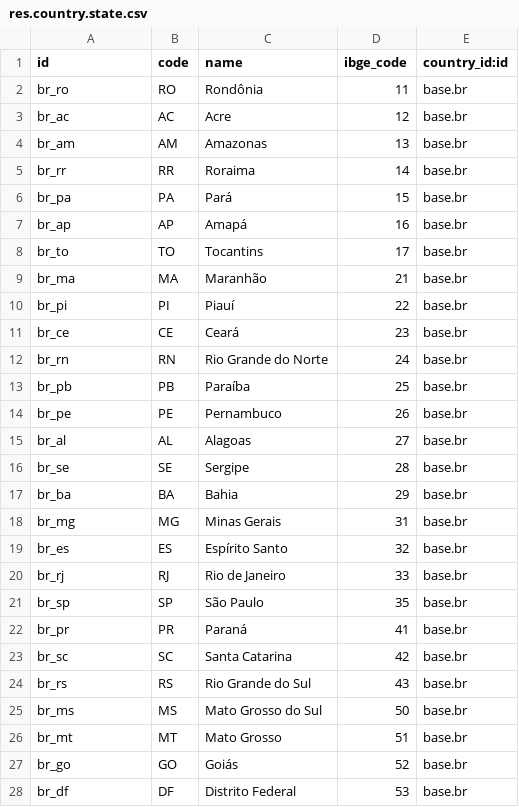
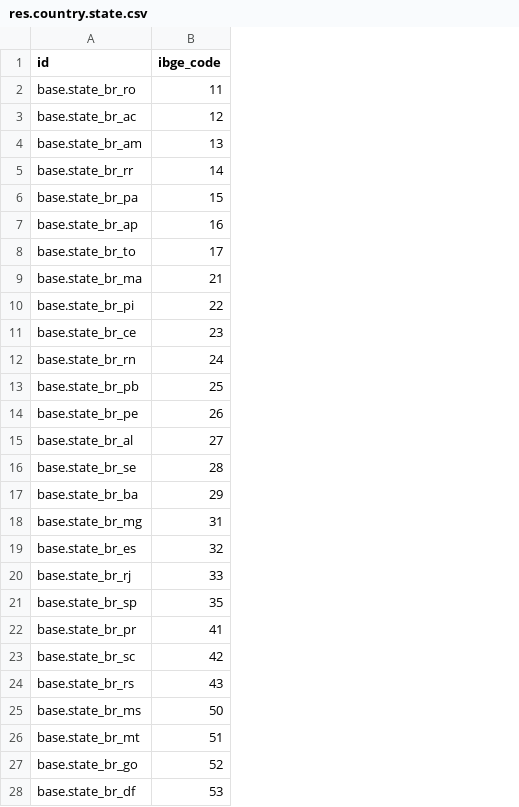
Before and after one commit to marcelsavegnago/l10n-brazil-kmee, a CSV file: l10n_br_base/data/res.country.state.csv, drawn as a sheet; the diff names each change by its address in the sheet, - before the commit and + after, or states it on an @@ line.

Commit message:
[FIX] State ibge_code.

```diff
--- a/l10n_br_base/data/res.country.state.csv
+++ b/l10n_br_base/data/res.country.state.csv
-column B (code), rows 2-28: RO | AC | AM | RR | PA | AP | TO | MA | PI | CE | RN | PB | PE | AL | SE | BA | MG | ES | RJ | SP | PR | SC | RS | MS | MT | GO | DF
-column C (name), rows 2-28: Rondônia | Acre | Amazonas | Roraima | Pará | Amapá | Tocantins | Maranhão | Piauí | Ceará | Rio Grande do Norte | Paraíba | Pernambuco | Alagoas | Sergipe | Bahia | Minas Gerais | Espírito Santo | Rio de Janeiro | São Paulo | Paraná | Santa Catarina | Rio Grande do Sul | Mato Grosso do Sul | Mato Grosso | Goiás | Distrito Federal
-column E (country_id:id), rows 2-28: all base.br
-A2 (id): br_ro
+A2 (id): base.state_br_ro
-A3 (id): br_ac
+A3 (id): base.state_br_ac
-A4 (id): br_am
+A4 (id): base.state_br_am
-A5 (id): br_rr
+A5 (id): base.state_br_rr
-A6 (id): br_pa
+A6 (id): base.state_br_pa
-A7 (id): br_ap
+A7 (id): base.state_br_ap
-A8 (id): br_to
+A8 (id): base.state_br_to
-A9 (id): br_ma
+A9 (id): base.state_br_ma
-A10 (id): br_pi
+A10 (id): base.state_br_pi
-A11 (id): br_ce
+A11 (id): base.state_br_ce
-A12 (id): br_rn
+A12 (id): base.state_br_rn
-A13 (id): br_pb
+A13 (id): base.state_br_pb
-A14 (id): br_pe
+A14 (id): base.state_br_pe
-A15 (id): br_al
+A15 (id): base.state_br_al
-A16 (id): br_se
+A16 (id): base.state_br_se
-A17 (id): br_ba
+A17 (id): base.state_br_ba
-A18 (id): br_mg
+A18 (id): base.state_br_mg
-A19 (id): br_es
+A19 (id): base.state_br_es
-A20 (id): br_rj
+A20 (id): base.state_br_rj
-A21 (id): br_sp
+A21 (id): base.state_br_sp
-A22 (id): br_pr
+A22 (id): base.state_br_pr
-A23 (id): br_sc
+A23 (id): base.state_br_sc
-A24 (id): br_rs
+A24 (id): base.state_br_rs
-A25 (id): br_ms
+A25 (id): base.state_br_ms
-A26 (id): br_mt
+A26 (id): base.state_br_mt
-A27 (id): br_go
+A27 (id): base.state_br_go
-A28 (id): br_df
+A28 (id): base.state_br_df
```
Also changed, not shown: 1 other file.
